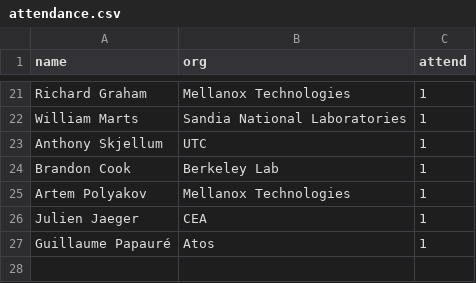
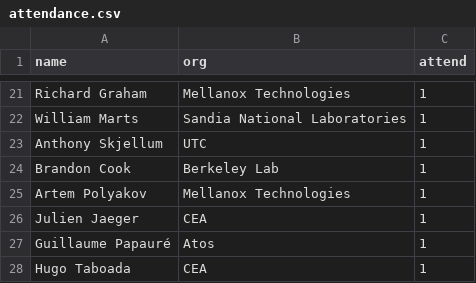
Before and after one commit to mpi-forum/mpi-forum.github.io, a CSV file: _data/meetings/2019/09/attendance.csv, drawn as a sheet; only a part is shown, gaps mark what is left out.

Commit message:
Update 2019-09 attendance

```diff
--- a/_data/meetings/2019/09/attendance.csv
+++ b/_data/meetings/2019/09/attendance.csv
@@ -27 +27,2 @@ name,org,attend
 "Guillaume Papauré","Atos",1
+"Hugo Taboada","CEA",1
```
